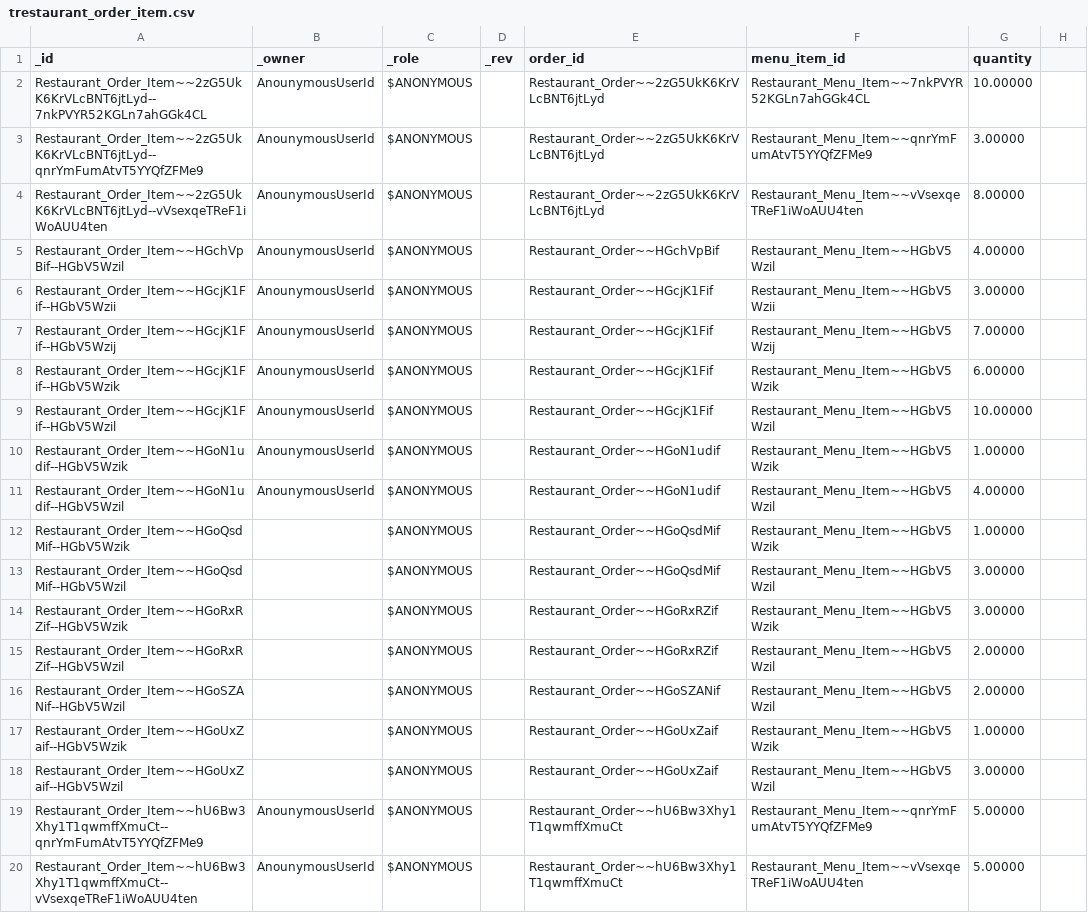
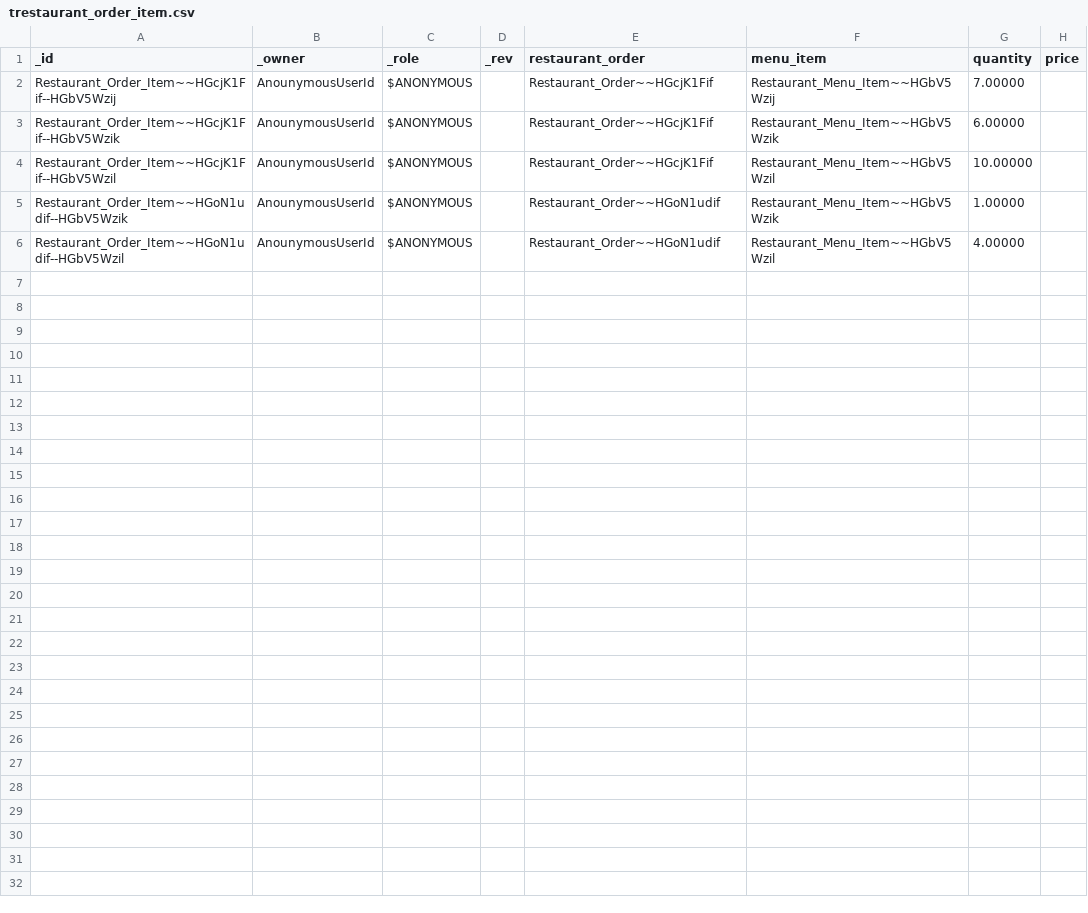
Before and after one commit to supracloud/formuladb-poc2, a CSV file: git/formuladb-env/db/trestaurant_order_item.csv, drawn as a sheet.

Commit message:
fix order csv

```diff
--- a/git/formuladb-env/db/trestaurant_order_item.csv
+++ b/git/formuladb-env/db/trestaurant_order_item.csv
@@ -1,7 +1,2 @@
-_id,_owner,_role,_rev,order_id,menu_item_id,quantity
-Restaurant_Order_Item~~2zG5UkK6KrVLcBNT6jtLyd--7nkPVYR52KGLn7ahGGk4CL,AnounymousUserId,$ANONYMOUS,"",Restaurant_Order~~2zG5UkK6KrVLcBNT6jtLyd,Restaurant_Menu_Item~~7nkPVYR52KGLn7ahGGk4CL,10.00000
-Restaurant_Order_Item~~2zG5UkK6KrVLcBNT6jtLyd--qnrYmFumAtvT5YYQfZFMe9,AnounymousUserId,$ANONYMOUS,"",Restaurant_Order~~2zG5UkK6KrVLcBNT6jtLyd,Restaurant_Menu_Item~~qnrYmFumAtvT5YYQfZFMe9,3.00000
-Restaurant_Order_Item~~2zG5UkK6KrVLcBNT6jtLyd--vVsexqeTReF1iWoAUU4ten,AnounymousUserId,$ANONYMOUS,"",Restaurant_Order~~2zG5UkK6KrVLcBNT6jtLyd,Restaurant_Menu_Item~~vVsexqeTReF1iWoAUU4ten,8.00000
-Restaurant_Order_Item~~HGchVpBif--HGbV5Wzil,AnounymousUserId,$ANONYMOUS,"",Restaurant_Order~~HGchVpBif,Restaurant_Menu_Item~~HGbV5Wzil,4.00000
-Restaurant_Order_Item~~HGcjK1Fif--HGbV5Wzii,AnounymousUserId,$ANONYMOUS,"",Restaurant_Order~~HGcjK1Fif,Restaurant_Menu_Item~~HGbV5Wzii,3.00000
+_id,_owner,_role,_rev,restaurant_order,menu_item,quantity,price
 Restaurant_Order_Item~~HGcjK1Fif--HGbV5Wzij,AnounymousUserId,$ANONYMOUS,"",Restaurant_Order~~HGcjK1Fif,Restaurant_Menu_Item~~HGbV5Wzij,7.00000
@@ -11,10 +6 @@ Restaurant_Order_Item~~HGoN1udif--HGbV5Wzik,AnounymousUserId,$ANONYMOUS,"",Resta
 Restaurant_Order_Item~~HGoN1udif--HGbV5Wzil,AnounymousUserId,$ANONYMOUS,"",Restaurant_Order~~HGoN1udif,Restaurant_Menu_Item~~HGbV5Wzil,4.00000
-Restaurant_Order_Item~~HGoQsdMif--HGbV5Wzik,,$ANONYMOUS,,Restaurant_Order~~HGoQsdMif,Restaurant_Menu_Item~~HGbV5Wzik,1.00000
-Restaurant_Order_Item~~HGoQsdMif--HGbV5Wzil,,$ANONYMOUS,,Restaurant_Order~~HGoQsdMif,Restaurant_Menu_Item~~HGbV5Wzil,3.00000
-Restaurant_Order_Item~~HGoRxRZif--HGbV5Wzik,,$ANONYMOUS,,Restaurant_Order~~HGoRxRZif,Restaurant_Menu_Item~~HGbV5Wzik,3.00000
-Restaurant_Order_Item~~HGoRxRZif--HGbV5Wzil,,$ANONYMOUS,,Restaurant_Order~~HGoRxRZif,Restaurant_Menu_Item~~HGbV5Wzil,2.00000
-Restaurant_Order_Item~~HGoSZANif--HGbV5Wzil,,$ANONYMOUS,,Restaurant_Order~~HGoSZANif,Restaurant_Menu_Item~~HGbV5Wzil,2.00000
-Restaurant_Order_Item~~HGoUxZaif--HGbV5Wzik,,$ANONYMOUS,,Restaurant_Order~~HGoUxZaif,Restaurant_Menu_Item~~HGbV5Wzik,1.00000
-Restaurant_Order_Item~~HGoUxZaif--HGbV5Wzil,,$ANONYMOUS,,Restaurant_Order~~HGoUxZaif,Restaurant_Menu_Item~~HGbV5Wzil,3.00000
-Restaurant_Order_Item~~hU6Bw3Xhy1T1qwmffXmuCt--qnrYmFumAtvT5YYQfZFMe9,AnounymousUserId,$ANONYMOUS,"",Restaurant_Order~~hU6Bw3Xhy1T1qwmffXmuCt,Restaurant_Menu_Item~~qnrYmFumAtvT5YYQfZFMe9,5.00000
-Restaurant_Order_Item~~hU6Bw3Xhy1T1qwmffXmuCt--vVsexqeTReF1iWoAUU4ten,AnounymousUserId,$ANONYMOUS,"",Restaurant_Order~~hU6Bw3Xhy1T1qwmffXmuCt,Restaurant_Menu_Item~~vVsexqeTReF1iWoAUU4ten,5.00000
```
Also changed, not shown: git/formuladb-env/db/trestaurant_order.csv, 1 other file.
